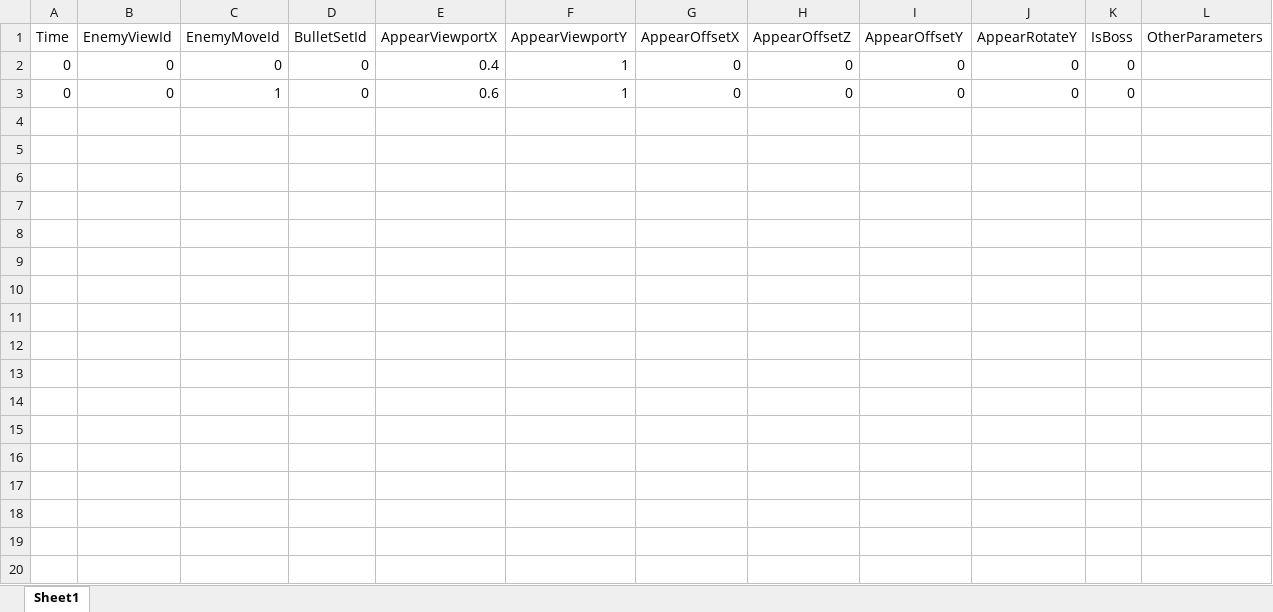
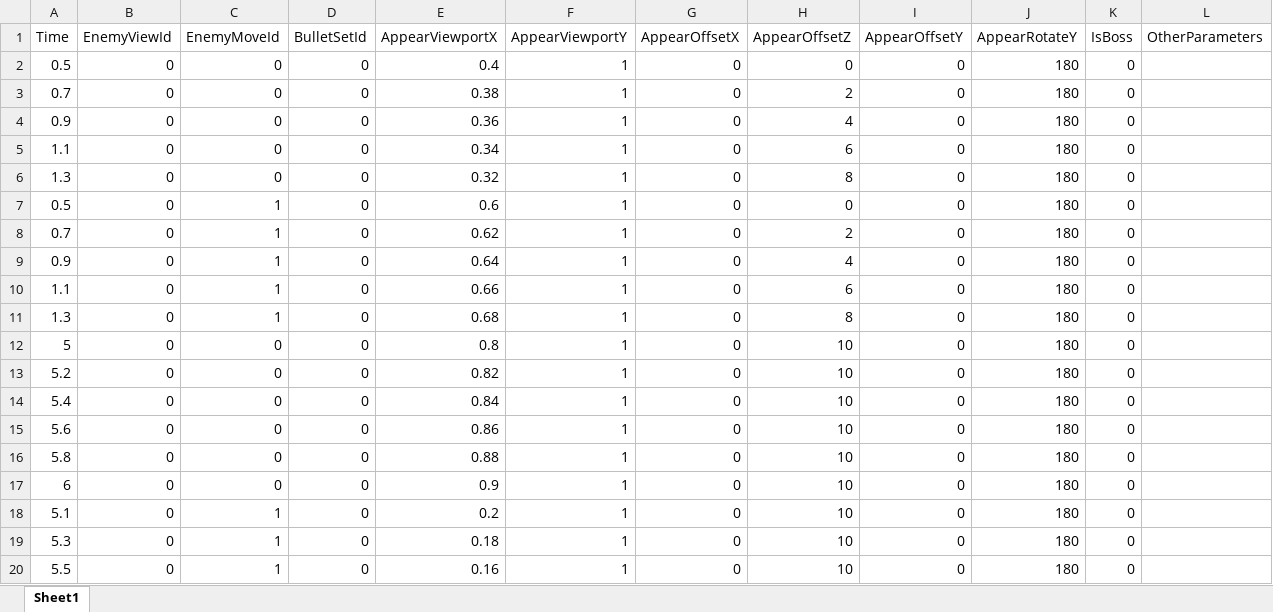
Before and after one commit to Gamu2059/SRC_Shooting, an Excel workbook: Assets/ExcelData/Stage/StageEnemyList.xlsx, sheet Sheet1, drawn as a sheet; only a part is shown; values as stored, in another font and other column widths than the file's, no borders; addresses are those after the commit; the diff covers the shown part only; the diff names each change by its address in the sheet, - before the commit and + after, or states it on an @@ line.

```diff
--- a/Assets/ExcelData/Stage/StageEnemyList.xlsx (sheet Sheet1)
+++ b/Assets/ExcelData/Stage/StageEnemyList.xlsx (sheet Sheet1)
-A2 (Time): 0
+A2 (Time): 0.5
-J2 (AppearRotateY): 0
+J2 (AppearRotateY): 180
+row 3: 0.7 | 0 | 0 | 0 | 0.38 | 1 | 0 | 2 | 0 | 180 | 0
+row 4: 0.9 | 0 | 0 | 0 | 0.36 | 1 | 0 | 4 | 0 | 180 | 0
+row 5: 1.1 | 0 | 0 | 0 | 0.34 | 1 | 0 | 6 | 0 | 180 | 0
+row 6: 1.3 | 0 | 0 | 0 | 0.32 | 1 | 0 | 8 | 0 | 180 | 0
-A7 (Time): 0
+A7 (Time): 0.5
-J7 (AppearRotateY): 0
+J7 (AppearRotateY): 180
+row 8: 0.7 | 0 | 1 | 0 | 0.62 | 1 | 0 | 2 | 0 | 180 | 0
+row 9: 0.9 | 0 | 1 | 0 | 0.64 | 1 | 0 | 4 | 0 | 180 | 0
+row 10: 1.1 | 0 | 1 | 0 | 0.66 | 1 | 0 | 6 | 0 | 180 | 0
+row 11: 1.3 | 0 | 1 | 0 | 0.68 | 1 | 0 | 8 | 0 | 180 | 0
+row 12: 5 | 0 | 0 | 0 | 0.8 | 1 | 0 | 10 | 0 | 180 | 0
+row 13: 5.2 | 0 | 0 | 0 | 0.82 | 1 | 0 | 10 | 0 | 180 | 0
+row 14: 5.4 | 0 | 0 | 0 | 0.84 | 1 | 0 | 10 | 0 | 180 | 0
+row 15: 5.6 | 0 | 0 | 0 | 0.86 | 1 | 0 | 10 | 0 | 180 | 0
+row 16: 5.8 | 0 | 0 | 0 | 0.88 | 1 | 0 | 10 | 0 | 180 | 0
+row 17: 6 | 0 | 0 | 0 | 0.9 | 1 | 0 | 10 | 0 | 180 | 0
+row 18: 5.1 | 0 | 1 | 0 | 0.2 | 1 | 0 | 10 | 0 | 180 | 0
+row 19: 5.3 | 0 | 1 | 0 | 0.18 | 1 | 0 | 10 | 0 | 180 | 0
+row 20: 5.5 | 0 | 1 | 0 | 0.16 | 1 | 0 | 10 | 0 | 180 | 0
```
Also changed, not shown: 11 added rows elsewhere in this sheet, 20 other files.
